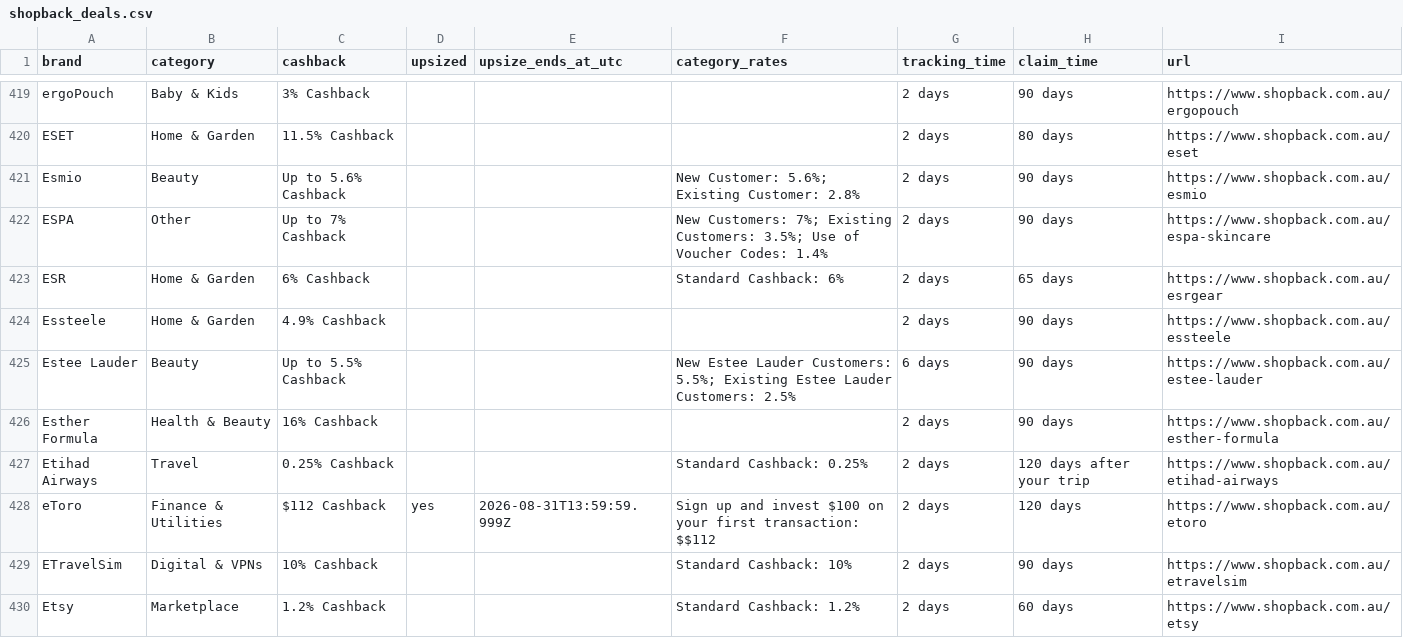
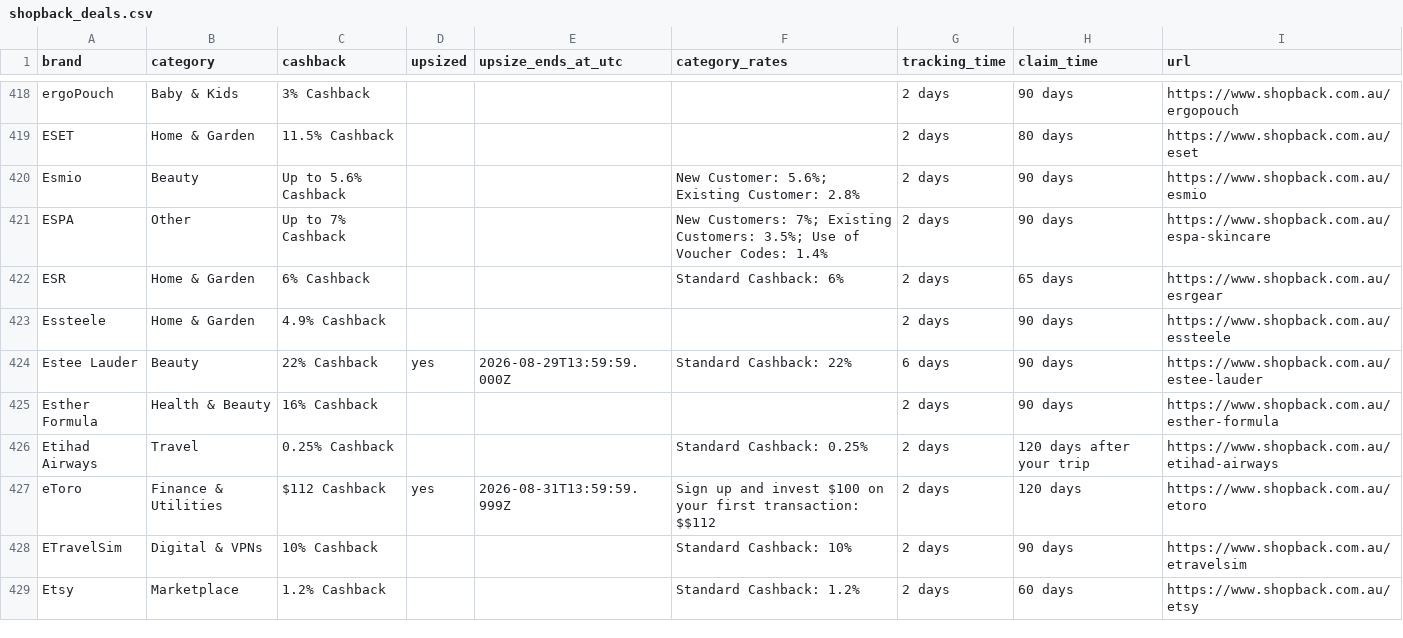
Before and after one commit to Tiger-QU/deal_hunter, a CSV file: data/shopback_deals.csv, drawn as a sheet; only a part is shown, gaps mark what is left out; the diff covers the shown part only.

```diff
--- a/data/shopback_deals.csv
+++ b/data/shopback_deals.csv
@@ -424,3 +423,3 @@ ESR,Home & Garden,6% Cashback,,,Standard Cashback: 6%,2 days,65 days,https://www
 Essteele,Home & Garden,4.9% Cashback,,,,2 days,90 days,https://www.shopback.com.au/essteele
-Estee Lauder,Beauty,Up to 5.5% Cashback,,,New Estee Lauder Customers: 5.5%; Existing Estee Lauder Customers: 2.5%,6 days,90 days,https://www.shopback.com.au/estee-lauder
+Estee Lauder,Beauty,22% Cashback,yes,2026-08-29T13:59:59.000Z,Standard Cashback: 22%,6 days,90 days,https://www.shopback.com.au/estee-lauder
 Esther Formula,Health & Beauty,16% Cashback,,,,2 days,90 days,https://www.shopback.com.au/esther-formula
```
Also changed, not shown: 1 added row, 3 removed rows and 86 edited cells elsewhere in this file, 4 other files.
